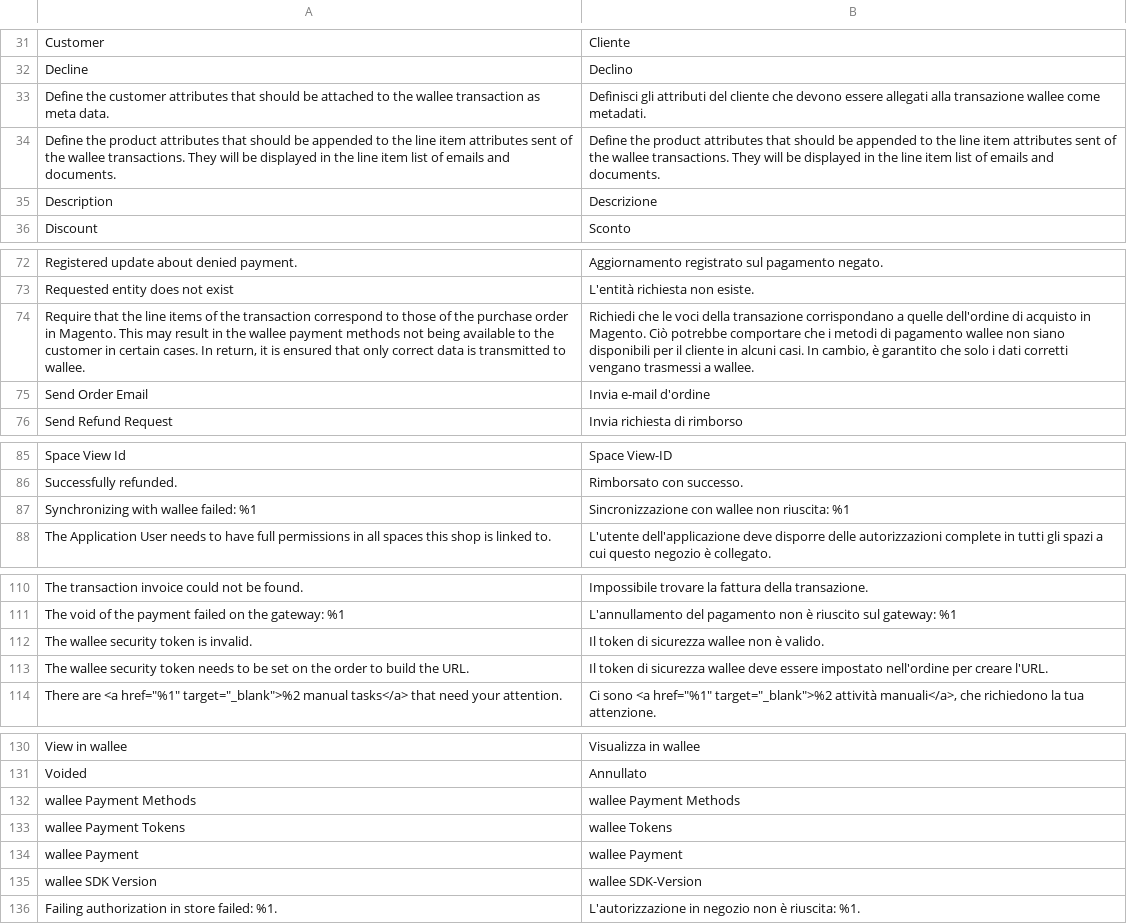
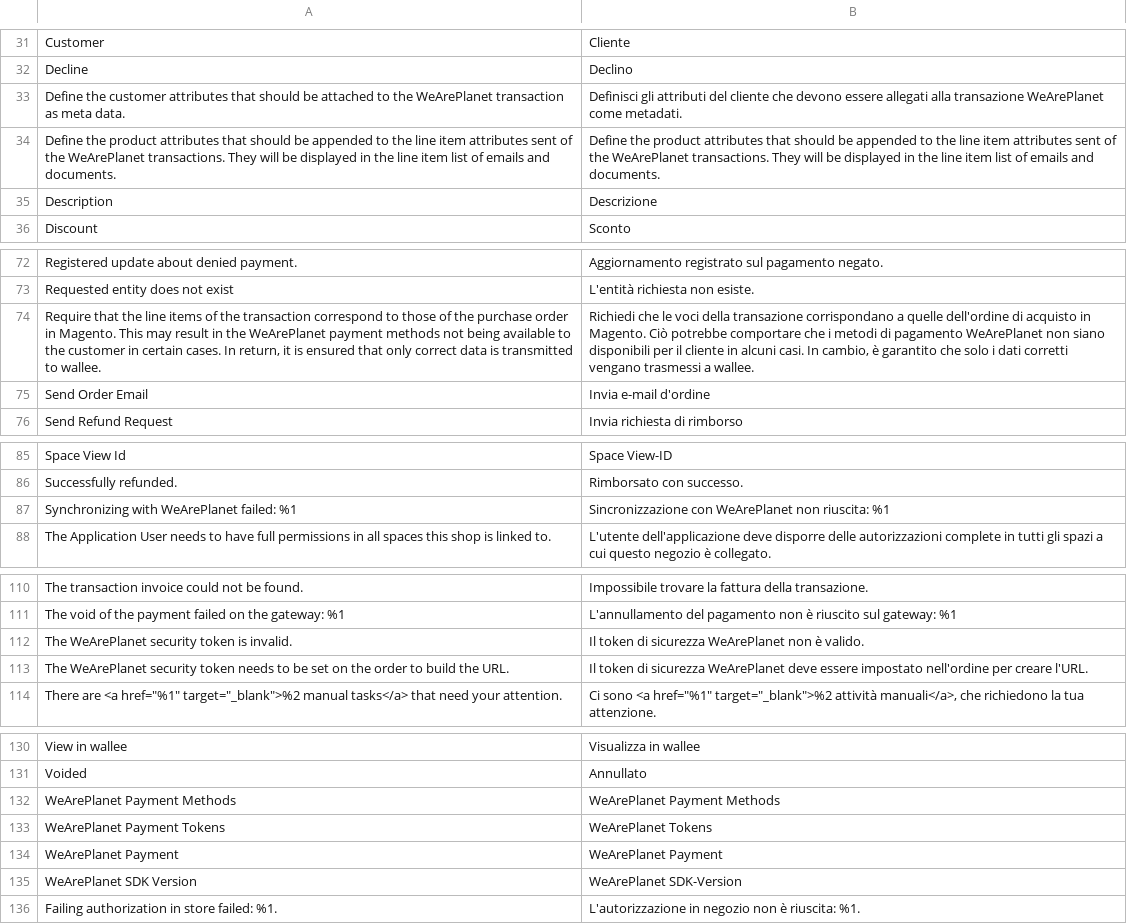
Before and after one commit to romanseeli/magento-2.2, a CSV file: i18n/it_CH.csv, drawn as a sheet; only a part is shown, gaps mark what is left out; the diff covers the shown part only.

```diff
--- a/i18n/it_CH.csv
+++ b/i18n/it_CH.csv
@@ -32,4 +32,4 @@
 "Decline","Declino"
-"Define the customer attributes that should be attached to the wallee transaction as meta data.","Definisci gli attributi del cliente che devono essere allegati alla transazione wallee come metadati."
-"Define the product attributes that should be appended to the line item attributes sent of the wallee transactions. They will be displayed in the line item list of emails and documents.","Define the product attributes that should be appended to the line item attributes sent of the wallee transactions. They will be displayed in the line item list of emails and documents."
+"Define the customer attributes that should be attached to the WeArePlanet transaction as meta data.","Definisci gli attributi del cliente che devono essere allegati alla transazione WeArePlanet come metadati."
+"Define the product attributes that should be appended to the line item attributes sent of the WeArePlanet transactions. They will be displayed in the line item list of emails and documents.","Define the product attributes that should be appended to the line item attributes sent of the WeArePlanet transactions. They will be displayed in the line item list of emails and documents."
 "Description","Descrizione"
@@ -73,3 +73,3 @@
 "Requested entity does not exist","L'entità richiesta non esiste."
-"Require that the line items of the transaction correspond to those of the purchase order in Magento. This may result in the wallee payment methods not being available to the customer in certain cases. In return, it is ensured that only correct data is transmitted to wallee.","Richiedi che le voci della transazione corrispondano a quelle dell'ordine di acquisto in Magento. Ciò potrebbe comportare che i metodi di pagamento wallee non siano disponibili per il cliente in alcuni casi. In cambio, è garantito che solo i dati corretti vengano trasmessi a wallee."
+"Require that the line items of the transaction correspond to those of the purchase order in Magento. This may result in the WeArePlanet payment methods not being available to the customer in certain cases. In return, it is ensured that only correct data is transmitted to wallee.","Richiedi che le voci della transazione corrispondano a quelle dell'ordine di acquisto in Magento. Ciò potrebbe comportare che i metodi di pagamento WeArePlanet non siano disponibili per il cliente in alcuni casi. In cambio, è garantito che solo i dati corretti vengano trasmessi a wallee."
 "Send Order Email","Invia e-mail d'ordine"
@@ -86,3 +86,3 @@
 "Successfully refunded.","Rimborsato con successo."
-"Synchronizing with wallee failed: %1","Sincronizzazione con wallee non riuscita: %1"
+"Synchronizing with WeArePlanet failed: %1","Sincronizzazione con WeArePlanet non riuscita: %1"
 "The Application User needs to have full permissions in all spaces this shop is linked to.","L'utente dell'applicazione deve disporre delle autorizzazioni complete in tutti gli spazi a cui questo negozio è collegato."
@@ -111,4 +111,4 @@
 "The void of the payment failed on the gateway: %1","L'annullamento del pagamento non è riuscito sul gateway: %1"
-"The wallee security token is invalid.","Il token di sicurezza wallee non è valido."
-"The wallee security token needs to be set on the order to build the URL.","Il token di sicurezza wallee deve essere impostato nell'ordine per creare l'URL."
+"The WeArePlanet security token is invalid.","Il token di sicurezza WeArePlanet non è valido."
+"The WeArePlanet security token needs to be set on the order to build the URL.","Il token di sicurezza WeArePlanet deve essere impostato nell'ordine per creare l'URL."
 "There are <a href=""%1"" target=""_blank"">%2 manual tasks</a> that need your attention.","Ci sono <a href=""%1"" target=""_blank"">%2 attività manuali</a>, che richiedono la tua attenzione."
@@ -131,6 +131,6 @@
 "Voided","Annullato"
-"wallee Payment Methods","wallee Payment Methods"
-"wallee Payment Tokens","wallee Tokens"
-"wallee Payment","wallee Payment"
-"wallee SDK Version","wallee SDK-Version"
+"WeArePlanet Payment Methods","WeArePlanet Payment Methods"
+"WeArePlanet Payment Tokens","WeArePlanet Tokens"
+"WeArePlanet Payment","WeArePlanet Payment"
+"WeArePlanet SDK Version","WeArePlanet SDK-Version"
 "Failing authorization in store failed: %1.","L'autorizzazione in negozio non è riuscita: %1."
```
Also changed, not shown: 2 edited cells elsewhere in this file, i18n/fr_CH.csv, i18n/fr_FR.csv, 2 other files.
